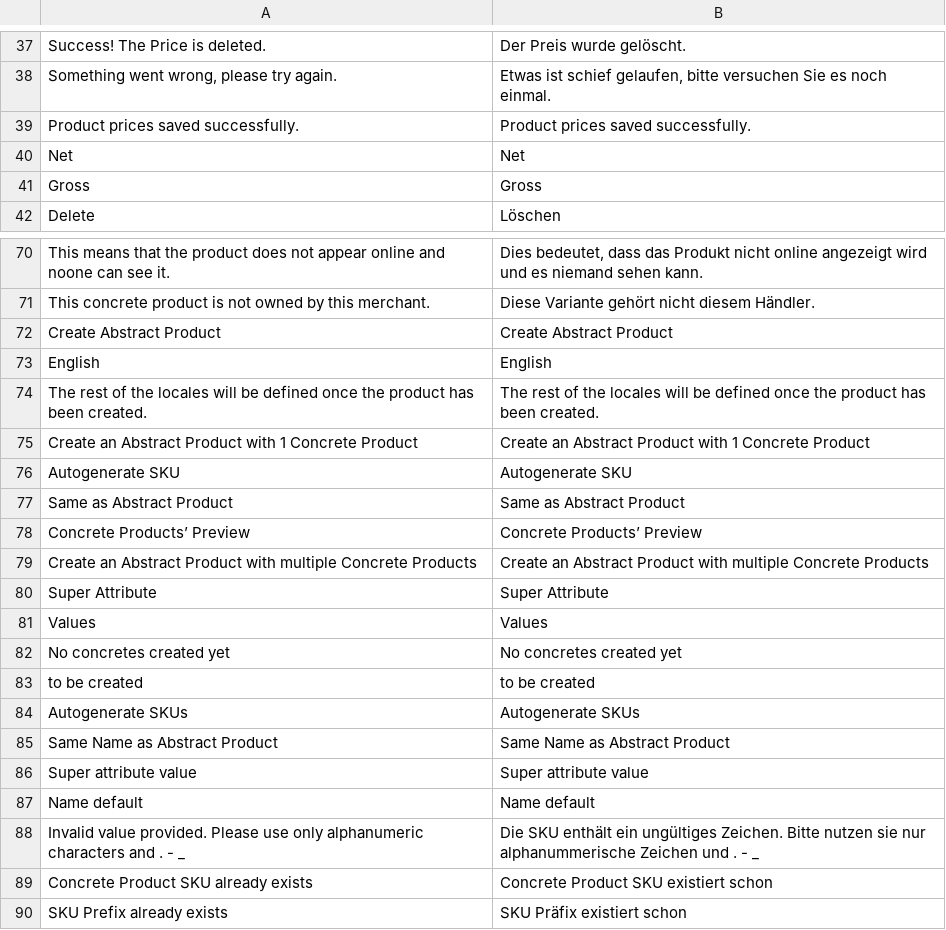
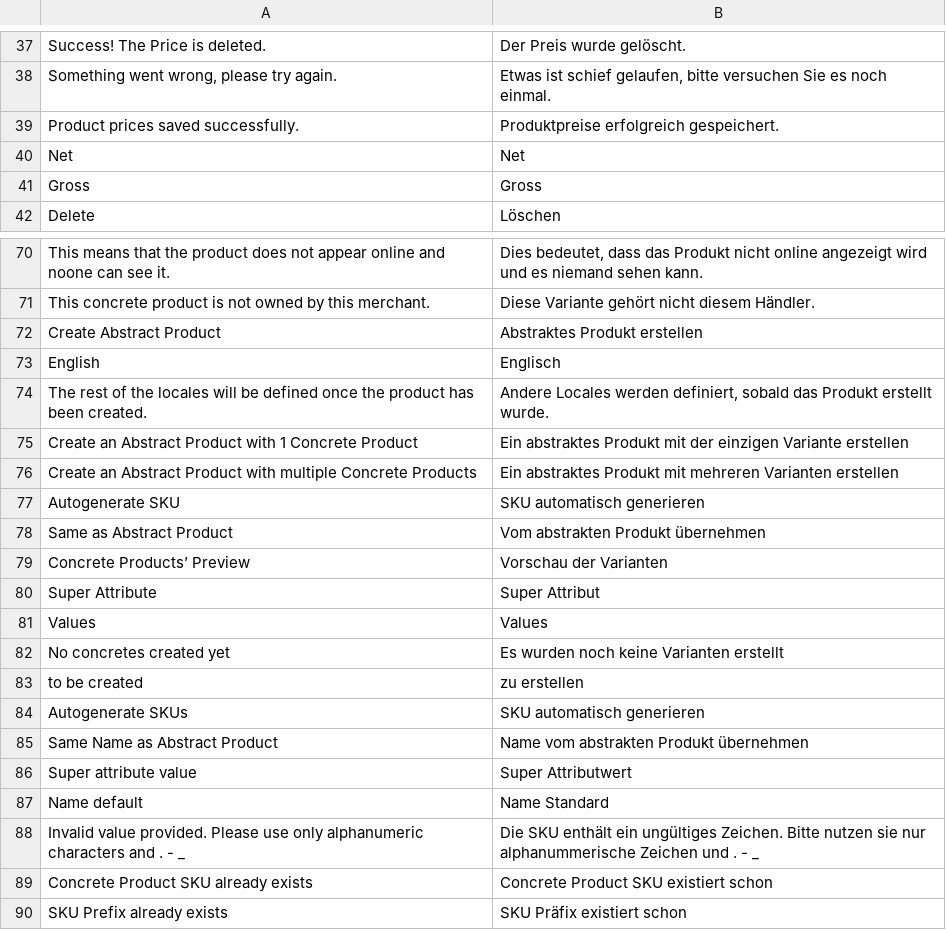
Before and after one commit to spryker/product-merchant-portal-gui, a CSV file: data/translation/Zed/de_DE.csv, drawn as a sheet; only a part is shown, gaps mark what is left out; removed rows and columns are numbered as before the commit, all else as after; the diff names each change by its address in the sheet, - before the commit and + after, or states it on an @@ line.

```diff
--- a/data/translation/Zed/de_DE.csv
+++ b/data/translation/Zed/de_DE.csv
-B39: Product prices saved successfully.
+B39: Produktpreise erfolgreich gespeichert.
-B72: Create Abstract Product
+B72: Abstraktes Produkt erstellen
-B73: English
+B73: Englisch
-B74: The rest of the locales will be defined once the product has been created.
+B74: Andere Locales werden definiert, sobald das Produkt erstellt wurde.
-B75: Create an Abstract Product with 1 Concrete Product
+B75: Ein abstraktes Produkt mit der einzigen Variante erstellen
+row 76: Create an Abstract Product with multiple Concrete Products | Ein abstraktes Produkt mit mehreren Varianten erstellen
-B77: Autogenerate SKU
+B77: SKU automatisch generieren
-B78: Same as Abstract Product
+B78: Vom abstrakten Produkt übernehmen
-B79: Concrete Products’ Preview
+B79: Vorschau der Varianten
-row 79: Create an Abstract Product with multiple Concrete Products | Create an Abstract Product with multiple Concrete Products
-B80: Super Attribute
+B80: Super Attribut
-B82: No concretes created yet
+B82: Es wurden noch keine Varianten erstellt
-B83: to be created
+B83: zu erstellen
-B84: Autogenerate SKUs
+B84: SKU automatisch generieren
-B85: Same Name as Abstract Product
+B85: Name vom abstrakten Produkt übernehmen
-B86: Super attribute value
+B86: Super Attributwert
-B87: Name default
+B87: Name Standard
```
Also changed, not shown: 6 other files.
